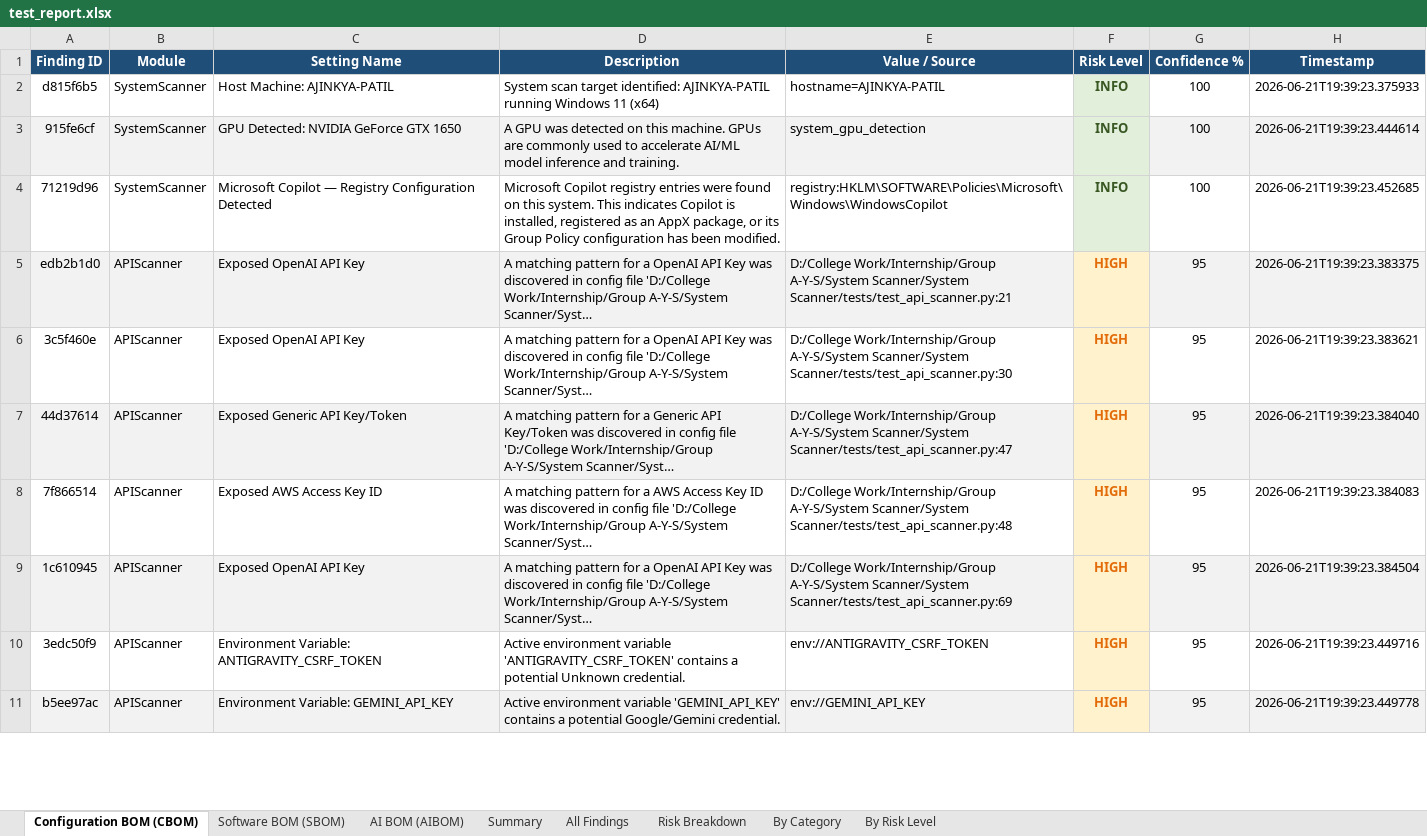
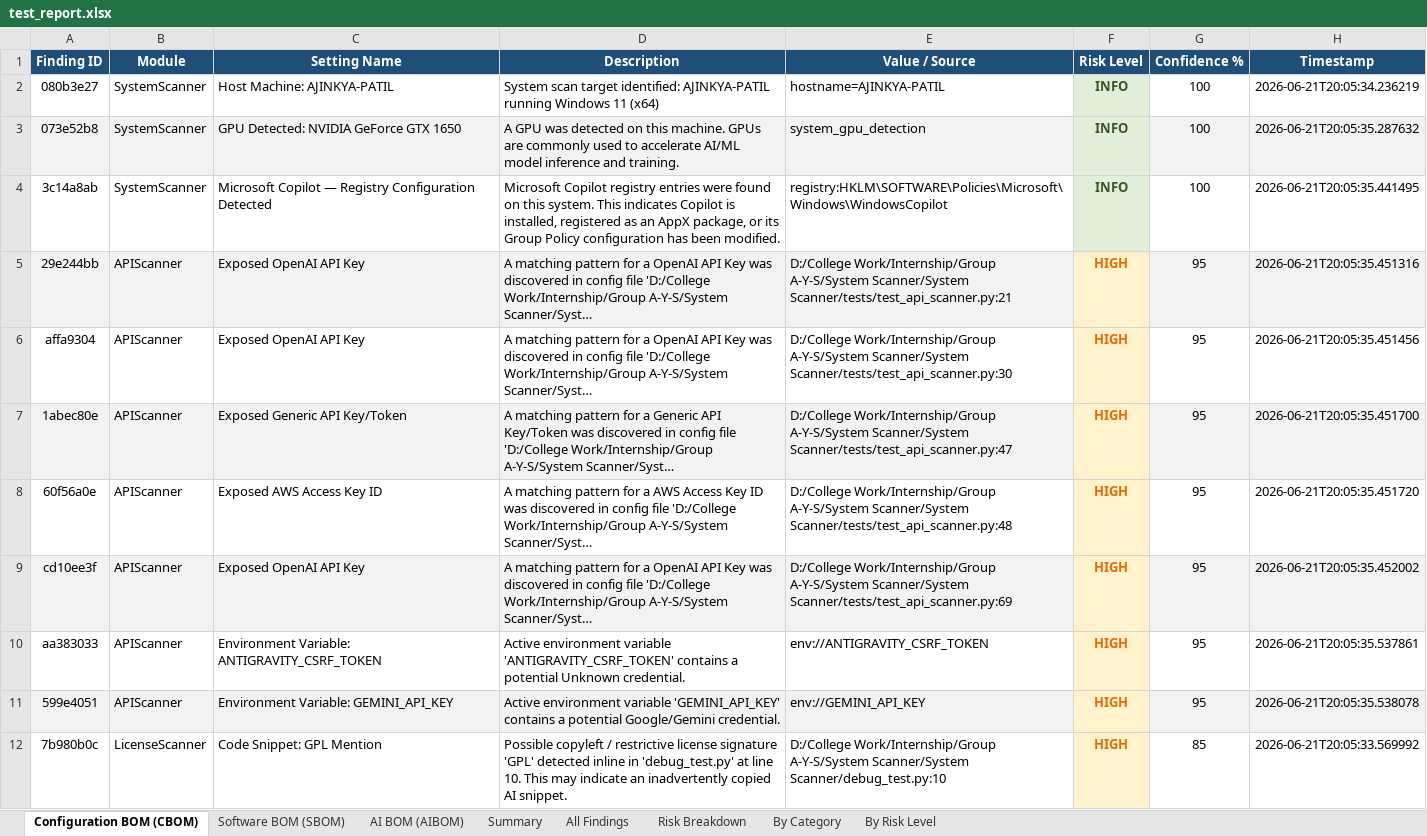
Before and after one commit to Ajinkya-Furange-Patil/Group-A-Y-S, an Excel workbook: System Scanner/test_report.xlsx, sheet Configuration BOM (CBOM), drawn as a sheet; only a part is shown; long unchanged cells end in …; values as stored, in another font and other column widths than the file's, no borders; the diff covers the shown part only; the diff names each change by its address in the sheet, - before the commit and + after, or states it on an @@ line.

```diff
--- a/System Scanner/test_report.xlsx (sheet Configuration BOM (CBOM))
+++ b/System Scanner/test_report.xlsx (sheet Configuration BOM (CBOM))
-A2 (Finding ID): d815f6b5
+A2 (Finding ID): 080b3e27
-H2 (Timestamp): 2026-06-21T19:39:23.375933
+H2 (Timestamp): 2026-06-21T20:05:34.236219
-A3 (Finding ID): 915fe6cf
+A3 (Finding ID): 073e52b8
-H3 (Timestamp): 2026-06-21T19:39:23.444614
+H3 (Timestamp): 2026-06-21T20:05:35.287632
-A4 (Finding ID): 71219d96
+A4 (Finding ID): 3c14a8ab
-H4 (Timestamp): 2026-06-21T19:39:23.452685
+H4 (Timestamp): 2026-06-21T20:05:35.441495
-A5 (Finding ID): edb2b1d0
+A5 (Finding ID): 29e244bb
-H5 (Timestamp): 2026-06-21T19:39:23.383375
+H5 (Timestamp): 2026-06-21T20:05:35.451316
-A6 (Finding ID): 3c5f460e
+A6 (Finding ID): affa9304
-H6 (Timestamp): 2026-06-21T19:39:23.383621
+H6 (Timestamp): 2026-06-21T20:05:35.451456
-A7 (Finding ID): 44d37614
+A7 (Finding ID): 1abec80e
-H7 (Timestamp): 2026-06-21T19:39:23.384040
+H7 (Timestamp): 2026-06-21T20:05:35.451700
-A8 (Finding ID): 7f866514
+A8 (Finding ID): 60f56a0e
-H8 (Timestamp): 2026-06-21T19:39:23.384083
+H8 (Timestamp): 2026-06-21T20:05:35.451720
-A9 (Finding ID): 1c610945
+A9 (Finding ID): cd10ee3f
-H9 (Timestamp): 2026-06-21T19:39:23.384504
+H9 (Timestamp): 2026-06-21T20:05:35.452002
-A10 (Finding ID): 3edc50f9
+A10 (Finding ID): aa383033
-H10 (Timestamp): 2026-06-21T19:39:23.449716
+H10 (Timestamp): 2026-06-21T20:05:35.537861
-A11 (Finding ID): b5ee97ac
+A11 (Finding ID): 599e4051
-H11 (Timestamp): 2026-06-21T19:39:23.449778
+H11 (Timestamp): 2026-06-21T20:05:35.538078
+row 12: 7b980b0c | LicenseScanner | Code Snippet: GPL Mention | Possible copyleft / restrictive license signature 'GPL' detected inline in 'debug_test.py' at line 10. This may indicate an inadvertently copied AI snippet. | D:/College Work/Internship/Group A-Y-S/System Scanner/System Scanner/debug_test.py:10 | HIGH | 85 | 2026-06-21T20:05:33.569992
```
Also changed, not shown: 80 added rows and 2 edited cells elsewhere in this sheet, sheet All Findings, sheet AI BOM (AIBOM), sheet Summary, sheet Risk Breakdown, sheet By Category, sheet By Risk Level, 25 other files.
